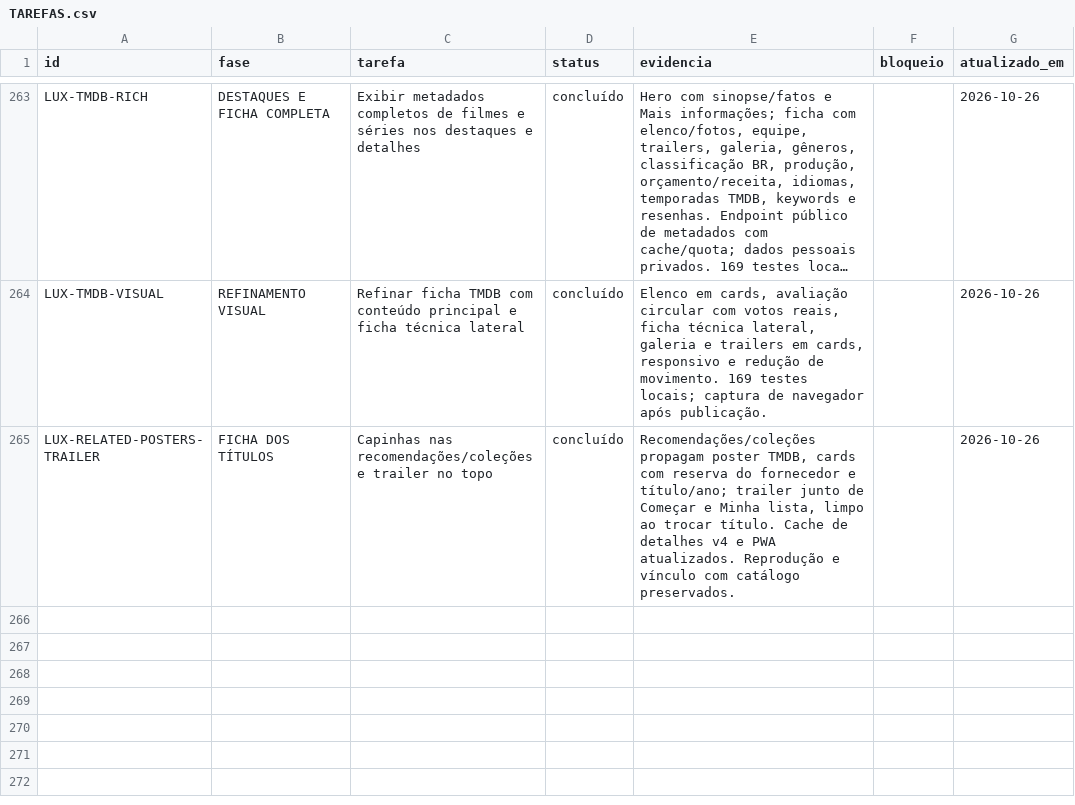
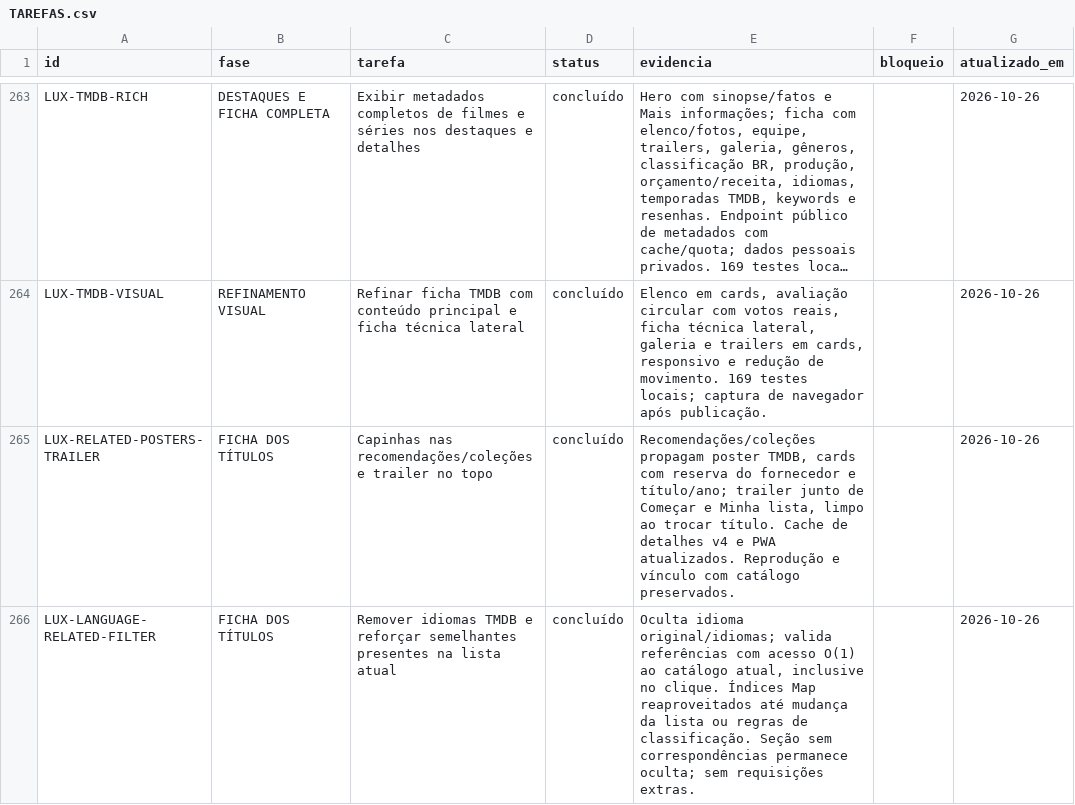
Before and after one commit to DevSouza208/LuxPlayerZero, a CSV file: docs/TAREFAS.csv, drawn as a sheet; only a part is shown, gaps mark what is left out; long unchanged cells end in ….

Commit message:
fix: hide TMDB languages and retain catalog-only recommendations

```diff
--- a/docs/TAREFAS.csv
+++ b/docs/TAREFAS.csv
@@ -265 +265,2 @@ LUX-TMDB-VISUAL;REFINAMENTO VISUAL;Refinar ficha TMDB com conteúdo principal e
 LUX-RELATED-POSTERS-TRAILER;FICHA DOS TÍTULOS;Capinhas nas recomendações/coleções e trailer no topo;concluído;"Recomendações/coleções propagam poster TMDB, cards com reserva do fornecedor e título/ano; trailer junto de Começar e Minha lista, limpo ao trocar título. Cache de detalhes v4 e PWA atualizados. Reprodução e vínculo com catálogo preservados.";;2026-10-26
+LUX-LANGUAGE-RELATED-FILTER;FICHA DOS TÍTULOS;Remover idiomas TMDB e reforçar semelhantes presentes na lista atual;concluído;"Oculta idioma original/idiomas; valida referências com acesso O(1) ao catálogo atual, inclusive no clique. Índices Map reaproveitados até mudança da lista ou regras de classificação. Seção sem correspondências permanece oculta; sem requisições extras.";;2026-10-26
```
Also changed, not shown: 3 other files.
